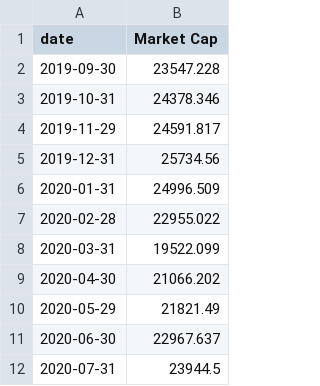
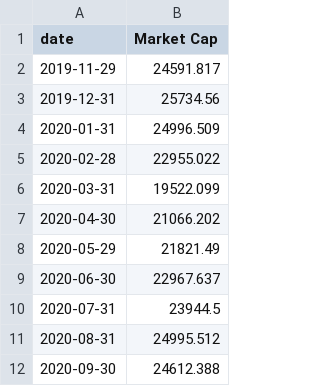
Before and after one commit to akoganti/Market-Portfolio, a CSV file: Data/vxus_MC_data.csv, drawn as a sheet; removed rows and columns are numbered as before the commit, all else as after; the diff names each change by its address in the sheet, - before the commit and + after, or states it on an @@ line.

```diff
--- a/Data/vxus_MC_data.csv
+++ b/Data/vxus_MC_data.csv
-row 2: 2019-09-30 | 23547.228
-row 3: 2019-10-31 | 24378.346
+row 11: 2020-08-31 | 24995.512
+row 12: 2020-09-30 | 24612.388
```
Also changed, not shown: Data/bnd_MC_data.csv, Data/bndx_MC_data.csv, 2 other files.
